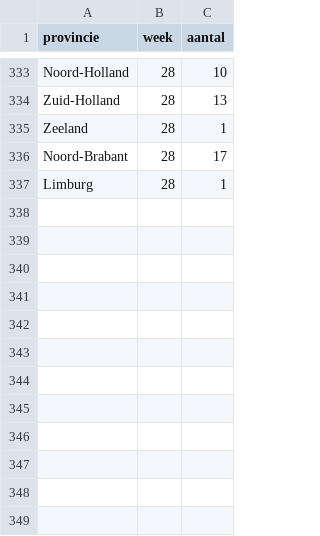
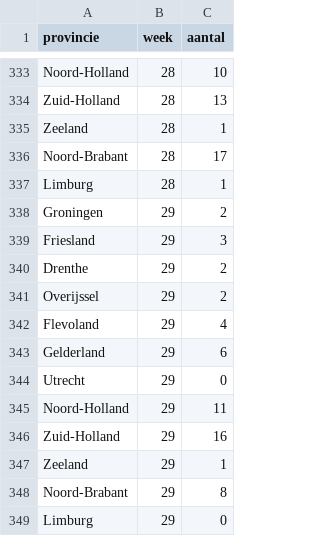
Before and after one commit to flevobi/ff-insluitingen, a CSV file: cbs_faillissementen/cbs_faillissementen_per_week.csv, drawn as a sheet; only a part is shown, gaps mark what is left out; the diff names each change by its address in the sheet, - before the commit and + after, or states it on an @@ line.

Commit message:
week 29 toegevoegd

```diff
--- a/cbs_faillissementen/cbs_faillissementen_per_week.csv
+++ b/cbs_faillissementen/cbs_faillissementen_per_week.csv
+row 338: Groningen | 29 | 2
+row 339: Friesland | 29 | 3
+row 340: Drenthe | 29 | 2
+row 341: Overijssel | 29 | 2
+row 342: Flevoland | 29 | 4
+row 343: Gelderland | 29 | 6
+row 344: Utrecht | 29 | 0
+row 345: Noord-Holland | 29 | 11
+row 346: Zuid-Holland | 29 | 16
+row 347: Zeeland | 29 | 1
+row 348: Noord-Brabant | 29 | 8
+row 349: Limburg | 29 | 0
```
